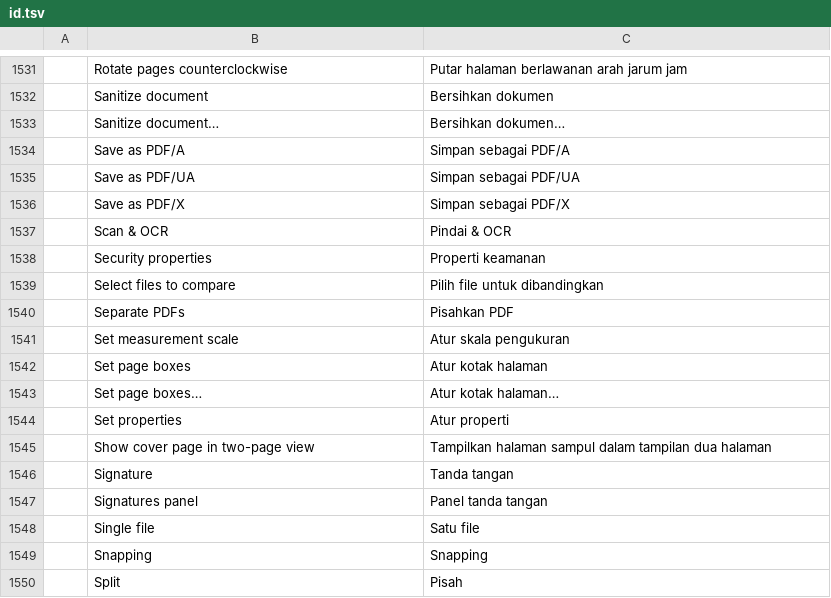
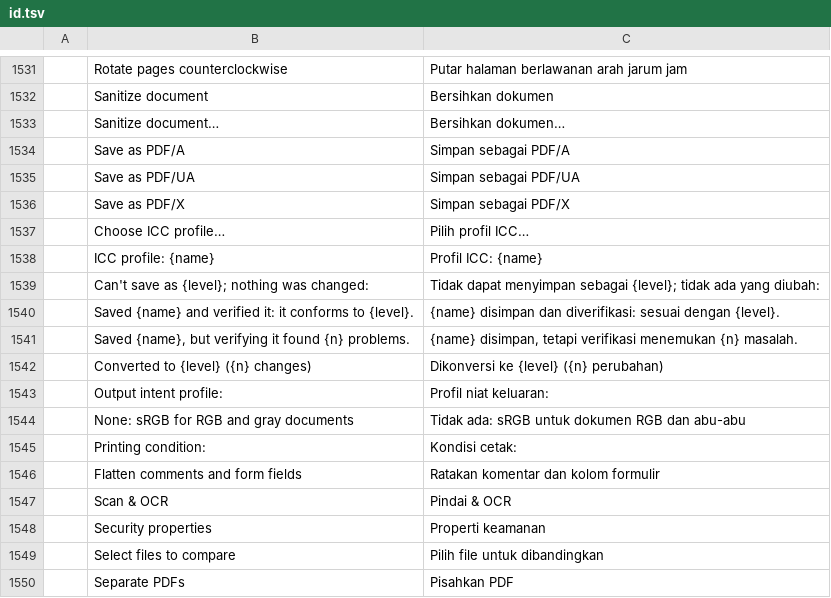
Before and after one commit to guillehr2/pdfcraft, a TSV file: crates/ui-egui/src/i18n/id.tsv, drawn as a sheet; only a part is shown, gaps mark what is left out; the shorter side is filled out with more unchanged rows; the diff names each change by its address in the sheet, - before the commit and + after, or states it on an @@ line.

```diff
--- a/crates/ui-egui/src/i18n/id.tsv
+++ b/crates/ui-egui/src/i18n/id.tsv
+row 1537:  | Choose ICC profile… | Pilih profil ICC…
+row 1538:  | ICC profile: {name} | Profil ICC: {name}
+row 1539:  | Can't save as {level}; nothing was changed: | Tidak dapat menyimpan sebagai {level}; tidak ada yang diubah:
+row 1540:  | Saved {name} and verified it: it conforms to {level}. | {name} disimpan dan diverifikasi: sesuai dengan {level}.
+row 1541:  | Saved {name}, but verifying it found {n} problems. | {name} disimpan, tetapi verifikasi menemukan {n} masalah.
+row 1542:  | Converted to {level} ({n} changes) | Dikonversi ke {level} ({n} perubahan)
+row 1543:  | Output intent profile: | Profil niat keluaran:
+row 1544:  | None: sRGB for RGB and gray documents | Tidak ada: sRGB untuk dokumen RGB dan abu-abu
+row 1545:  | Printing condition: | Kondisi cetak:
+row 1546:  | Flatten comments and form fields | Ratakan komentar dan kolom formulir
```
Also changed, not shown: crates/ui-egui/src/i18n/hi.tsv, crates/ui-egui/src/i18n/ko.tsv, 4 other files.
